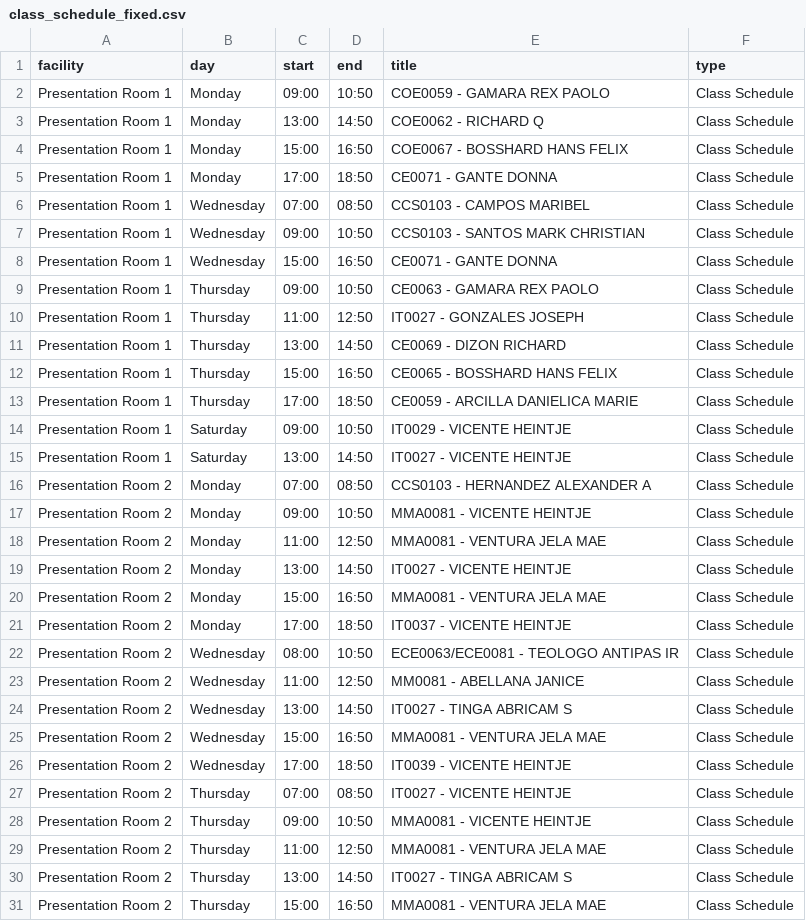
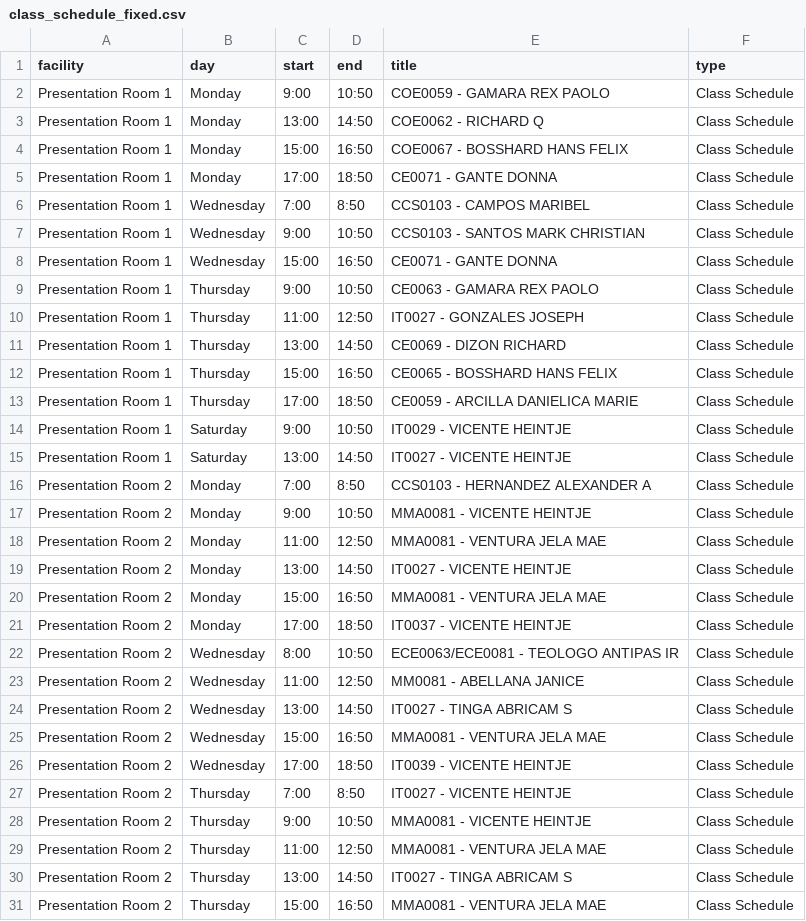
Before and after one commit to GodwinAblao/reserva_ftic, a CSV file: data/class_schedule_fixed.csv, drawn as a sheet; only a part is shown; the diff covers the shown part only.

```diff
--- a/data/class_schedule_fixed.csv
+++ b/data/class_schedule_fixed.csv
@@ -1,3 +1,3 @@
 facility,day,start,end,title,type
-Presentation Room 1,Monday,09:00,10:50,COE0059 - GAMARA REX PAOLO,Class Schedule
+Presentation Room 1,Monday,9:00,10:50,COE0059 - GAMARA REX PAOLO,Class Schedule
 Presentation Room 1,Monday,13:00,14:50,COE0062 - RICHARD Q,Class Schedule
@@ -5,6 +5,6 @@ Presentation Room 1,Monday,15:00,16:50,COE0067 - BOSSHARD HANS FELIX,Class Sched
 Presentation Room 1,Monday,17:00,18:50,CE0071 - GANTE DONNA,Class Schedule
-Presentation Room 1,Wednesday,07:00,08:50,CCS0103 - CAMPOS MARIBEL,Class Schedule
-Presentation Room 1,Wednesday,09:00,10:50,CCS0103 - SANTOS MARK CHRISTIAN,Class Schedule
+Presentation Room 1,Wednesday,7:00,8:50,CCS0103 - CAMPOS MARIBEL,Class Schedule
+Presentation Room 1,Wednesday,9:00,10:50,CCS0103 - SANTOS MARK CHRISTIAN,Class Schedule
 Presentation Room 1,Wednesday,15:00,16:50,CE0071 - GANTE DONNA,Class Schedule
-Presentation Room 1,Thursday,09:00,10:50,CE0063 - GAMARA REX PAOLO,Class Schedule
+Presentation Room 1,Thursday,9:00,10:50,CE0063 - GAMARA REX PAOLO,Class Schedule
 Presentation Room 1,Thursday,11:00,12:50,IT0027 - GONZALES JOSEPH,Class Schedule
@@ -13,6 +13,6 @@ Presentation Room 1,Thursday,15:00,16:50,CE0065 - BOSSHARD HANS FELIX,Class Sche
 Presentation Room 1,Thursday,17:00,18:50,CE0059 - ARCILLA DANIELICA MARIE,Class Schedule
-Presentation Room 1,Saturday,09:00,10:50,IT0029 - VICENTE HEINTJE,Class Schedule
+Presentation Room 1,Saturday,9:00,10:50,IT0029 - VICENTE HEINTJE,Class Schedule
 Presentation Room 1,Saturday,13:00,14:50,IT0027 - VICENTE HEINTJE,Class Schedule
-Presentation Room 2,Monday,07:00,08:50,CCS0103 - HERNANDEZ ALEXANDER A,Class Schedule
-Presentation Room 2,Monday,09:00,10:50,MMA0081 - VICENTE HEINTJE,Class Schedule
+Presentation Room 2,Monday,7:00,8:50,CCS0103 - HERNANDEZ ALEXANDER A,Class Schedule
+Presentation Room 2,Monday,9:00,10:50,MMA0081 - VICENTE HEINTJE,Class Schedule
 Presentation Room 2,Monday,11:00,12:50,MMA0081 - VENTURA JELA MAE,Class Schedule
@@ -21,3 +21,3 @@ Presentation Room 2,Monday,15:00,16:50,MMA0081 - VENTURA JELA MAE,Class Schedule
 Presentation Room 2,Monday,17:00,18:50,IT0037 - VICENTE HEINTJE,Class Schedule
-Presentation Room 2,Wednesday,08:00,10:50,ECE0063/ECE0081 - TEOLOGO ANTIPAS IR,Class Schedule
+Presentation Room 2,Wednesday,8:00,10:50,ECE0063/ECE0081 - TEOLOGO ANTIPAS IR,Class Schedule
 Presentation Room 2,Wednesday,11:00,12:50,MM0081 - ABELLANA JANICE,Class Schedule
@@ -26,4 +26,4 @@ Presentation Room 2,Wednesday,15:00,16:50,MMA0081 - VENTURA JELA MAE,Class Sched
 Presentation Room 2,Wednesday,17:00,18:50,IT0039 - VICENTE HEINTJE,Class Schedule
-Presentation Room 2,Thursday,07:00,08:50,IT0027 - VICENTE HEINTJE,Class Schedule
-Presentation Room 2,Thursday,09:00,10:50,MMA0081 - VICENTE HEINTJE,Class Schedule
+Presentation Room 2,Thursday,7:00,8:50,IT0027 - VICENTE HEINTJE,Class Schedule
+Presentation Room 2,Thursday,9:00,10:50,MMA0081 - VICENTE HEINTJE,Class Schedule
 Presentation Room 2,Thursday,11:00,12:50,MMA0081 - VENTURA JELA MAE,Class Schedule
```
Also changed, not shown: 30 edited cells elsewhere in this file, 27 other files.
